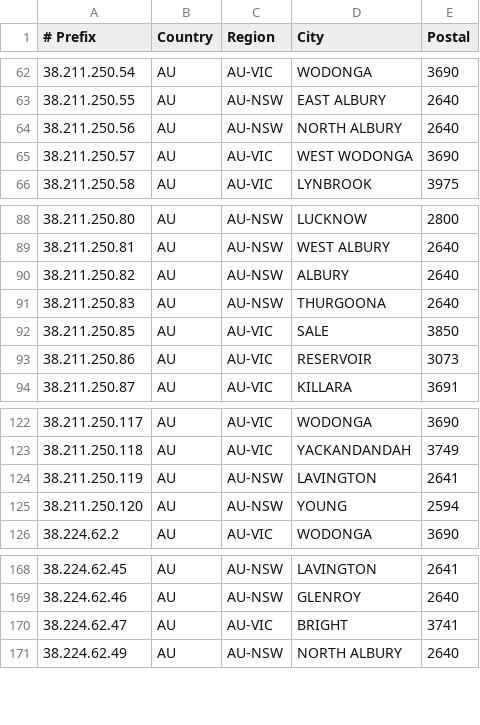
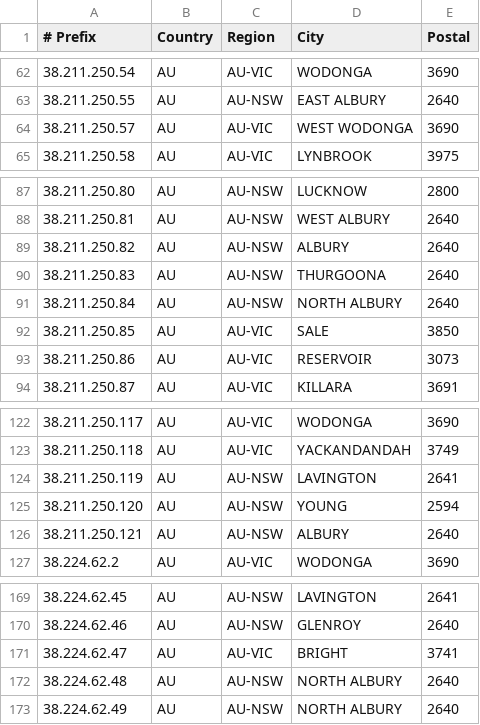
Before and after one commit to LightningIP/geofeed, a CSV file: geofeed.csv, drawn as a sheet; only a part is shown, gaps mark what is left out.

Commit message:
IP Address Updates

```diff
--- a/geofeed.csv
+++ b/geofeed.csv
@@ -63,3 +63,2 @@
 38.211.250.55,AU,AU-NSW,EAST ALBURY,2640
-38.211.250.56,AU,AU-NSW,NORTH ALBURY,2640
 38.211.250.57,AU,AU-VIC,WEST WODONGA,3690
@@ -91,2 +90,3 @@
 38.211.250.83,AU,AU-NSW,THURGOONA,2640
+38.211.250.84,AU,AU-NSW,NORTH ALBURY,2640
 38.211.250.85,AU,AU-VIC,SALE,3850
@@ -125,2 +125,3 @@
 38.211.250.120,AU,AU-NSW,YOUNG,2594
+38.211.250.121,AU,AU-NSW,ALBURY,2640
 38.224.62.2,AU,AU-VIC,WODONGA,3690
@@ -170,2 +171,3 @@
 38.224.62.47,AU,AU-VIC,BRIGHT,3741
+38.224.62.48,AU,AU-NSW,NORTH ALBURY,2640
 38.224.62.49,AU,AU-NSW,NORTH ALBURY,2640
```
